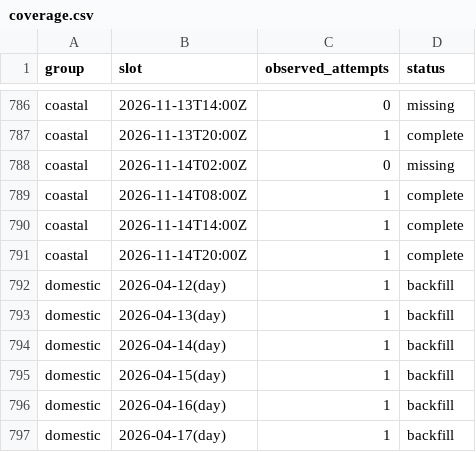
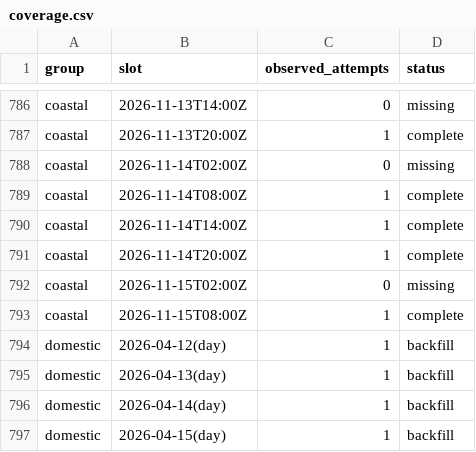
Before and after one commit to jacob7choi-xyz/fli-tracker, a CSV file: coverage.csv, drawn as a sheet; only a part is shown, gaps mark what is left out; the shorter side is filled out with more unchanged rows.

```diff
--- a/coverage.csv
+++ b/coverage.csv
@@ -791,2 +791,4 @@ coastal,2026-11-14T14:00Z,1,complete
 coastal,2026-11-14T20:00Z,1,complete
+coastal,2026-11-15T02:00Z,0,missing
+coastal,2026-11-15T08:00Z,1,complete
 domestic,2026-04-12(day),1,backfill
```
Also changed, not shown: 1 other file.
